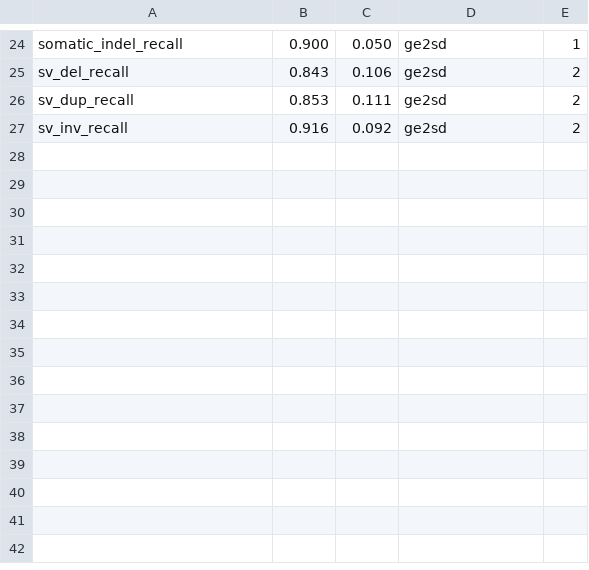
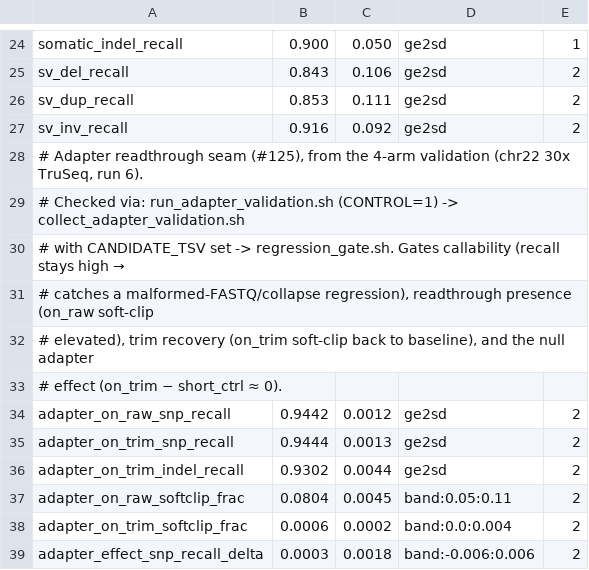
Before and after one commit to ncsa/rusty-neat, a TSV file: scripts/delta/baseline_metrics.tsv, drawn as a sheet; only a part is shown, gaps mark what is left out; the diff names each change by its address in the sheet, - before the commit and + after, or states it on an @@ line.

```diff
--- a/scripts/delta/baseline_metrics.tsv
+++ b/scripts/delta/baseline_metrics.tsv
+row 28: # Adapter readthrough seam (#125), from the 4-arm validation (chr22 30x TruSeq, run 6).
+row 29: # Checked via: run_adapter_validation.sh (CONTROL=1) -> collect_adapter_validation.sh
+row 30: # with CANDIDATE_TSV set -> regression_gate.sh. Gates callability (recall stays high →
+row 31: # catches a malformed-FASTQ/collapse regression), readthrough presence (on_raw soft-clip
+row 32: # elevated), trim recovery (on_trim soft-clip back to baseline), and the null adapter
+row 33: # effect (on_trim − short_ctrl ≈ 0).
+row 34: adapter_on_raw_snp_recall | 0.9442 | 0.0012 | ge2sd | 2
+row 35: adapter_on_trim_snp_recall | 0.9444 | 0.0013 | ge2sd | 2
+row 36: adapter_on_trim_indel_recall | 0.9302 | 0.0044 | ge2sd | 2
+row 37: adapter_on_raw_softclip_frac | 0.0804 | 0.0045 | band:0.05:0.11 | 2
+row 38: adapter_on_trim_softclip_frac | 0.0006 | 0.0002 | band:0.0:0.004 | 2
+row 39: adapter_effect_snp_recall_delta | 0.0003 | 0.0018 | band:-0.006:0.006 | 2
```
Also changed, not shown: 2 other files.
